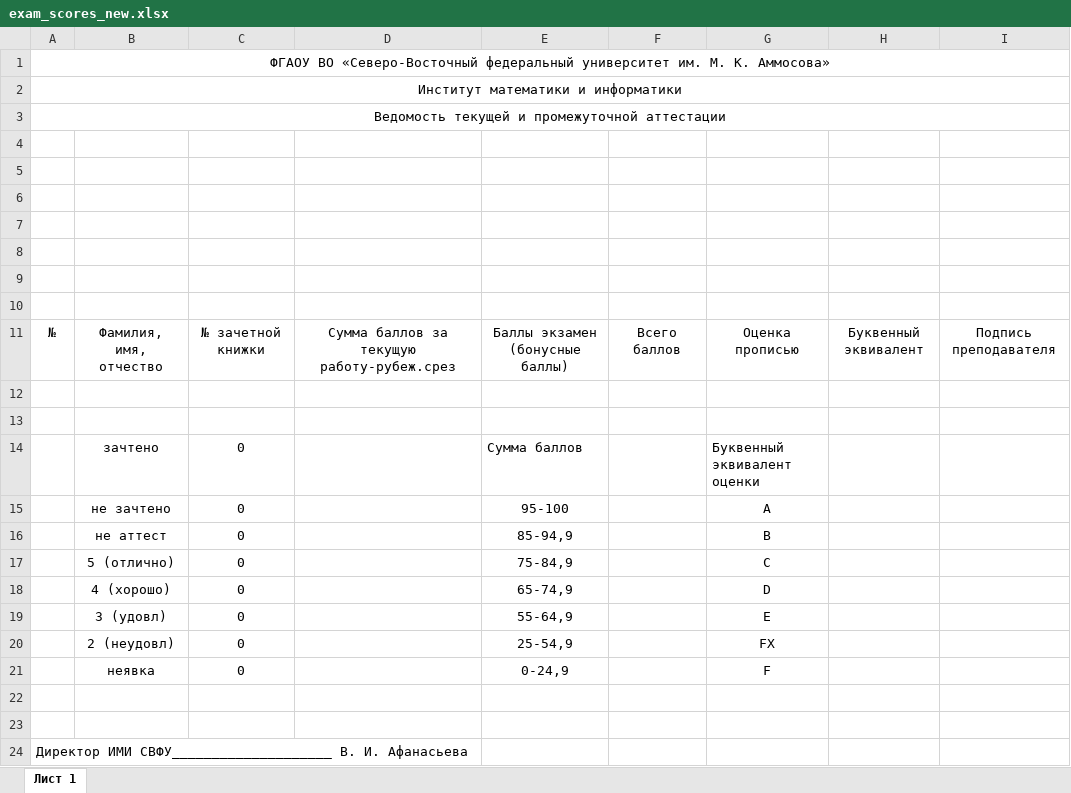
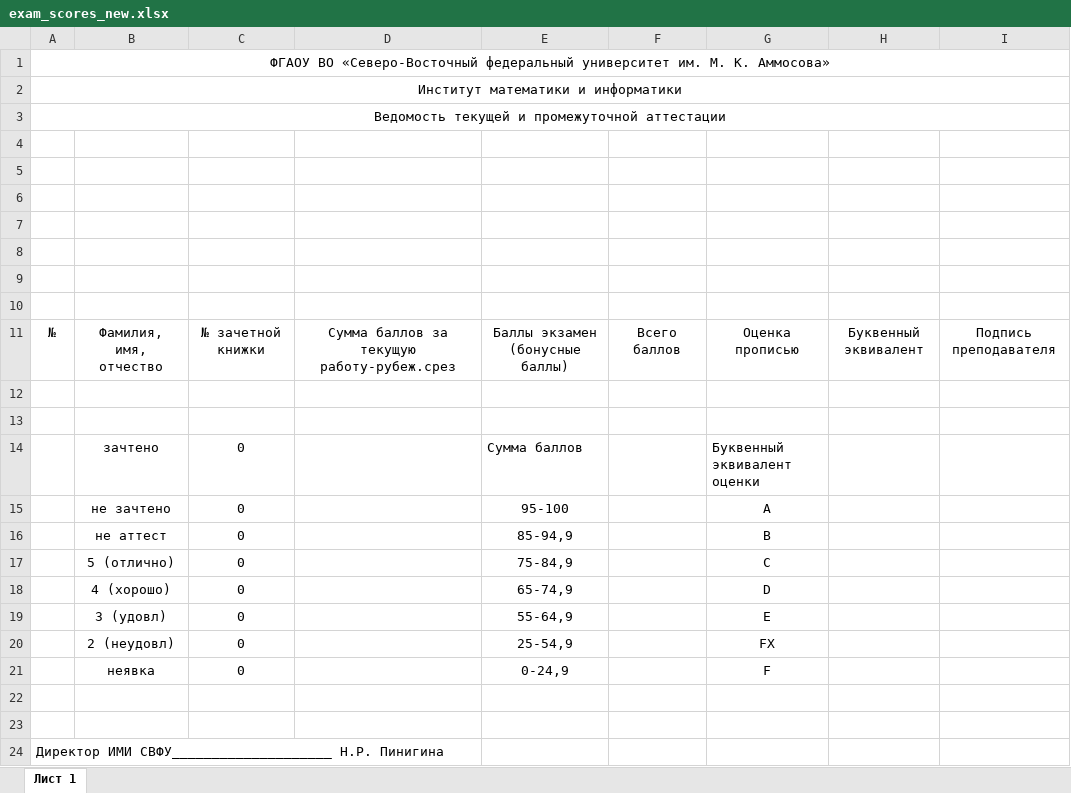
Before and after one commit to voffan/umo, an Excel workbook: disciplines/exam_scores_new.xlsx, sheet Лист 1, drawn as a sheet; values as stored, in another font and other column widths than the file's, no borders; the diff names each change by its address in the sheet, - before the commit and + after, or states it on an @@ line.

Commit message:
some changes in admin.py and exam scores excel file

```diff
--- a/disciplines/exam_scores_new.xlsx (sheet Лист 1)
+++ b/disciplines/exam_scores_new.xlsx (sheet Лист 1)
-A24: …ИМИ СВФУ____________________ В. И. Афанасьева
+A24: …ИМИ СВФУ____________________ Н.Р. Пинигина
```
Also changed, not shown: 1 other file.
